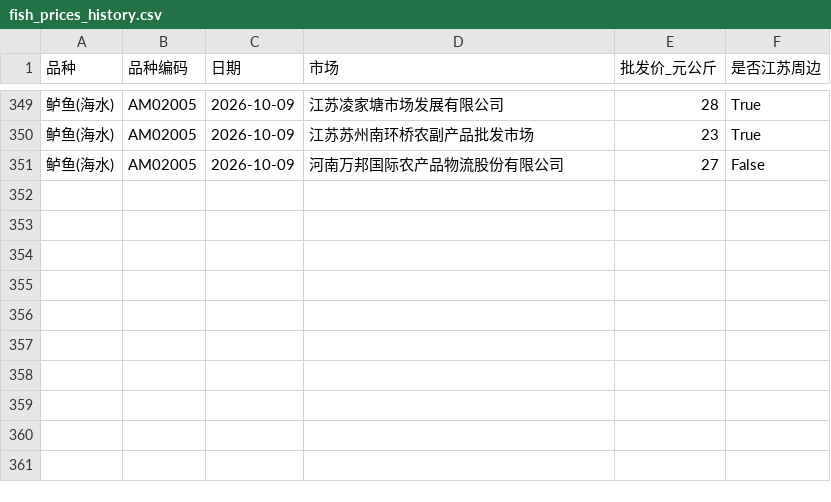
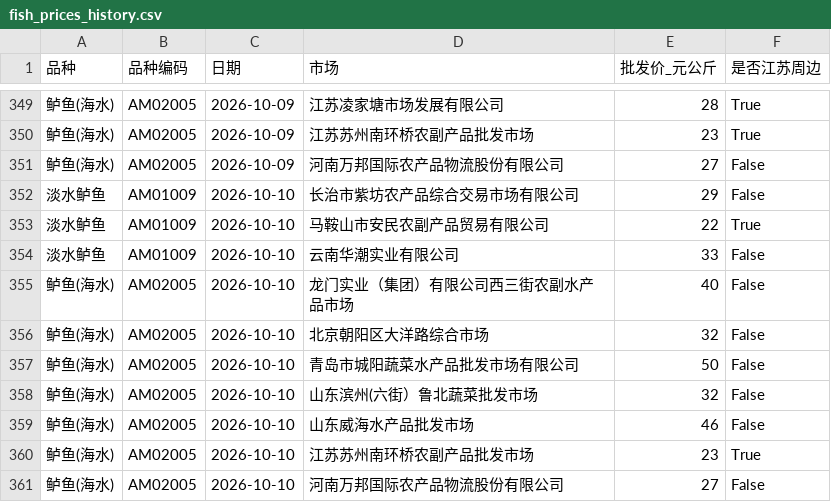
Before and after one commit to gehuEOD/fish-price-dashboard, a CSV file: fish_prices_history.csv, drawn as a sheet; only a part is shown, gaps mark what is left out.

```diff
--- a/fish_prices_history.csv
+++ b/fish_prices_history.csv
@@ -351 +351,11 @@
 鲈鱼(海水),AM02005,2026-10-09,河南万邦国际农产品物流股份有限公司,27,False
+淡水鲈鱼,AM01009,2026-10-10,长治市紫坊农产品综合交易市场有限公司,29,False
+淡水鲈鱼,AM01009,2026-10-10,马鞍山市安民农副产品贸易有限公司,22,True
+淡水鲈鱼,AM01009,2026-10-10,云南华潮实业有限公司,33,False
+鲈鱼(海水),AM02005,2026-10-10,龙门实业（集团）有限公司西三街农副水产品市场,40,False
+鲈鱼(海水),AM02005,2026-10-10,北京朝阳区大洋路综合市场,32,False
+鲈鱼(海水),AM02005,2026-10-10,青岛市城阳蔬菜水产品批发市场有限公司,50,False
+鲈鱼(海水),AM02005,2026-10-10,山东滨州(六街）鲁北蔬菜批发市场,32,False
+鲈鱼(海水),AM02005,2026-10-10,山东威海水产品批发市场,46,False
+鲈鱼(海水),AM02005,2026-10-10,江苏苏州南环桥农副产品批发市场,23,True
+鲈鱼(海水),AM02005,2026-10-10,河南万邦国际农产品物流股份有限公司,27,False
```
Also changed, not shown: fish_prices.csv, public_fish_prices.csv, 5 other files.
